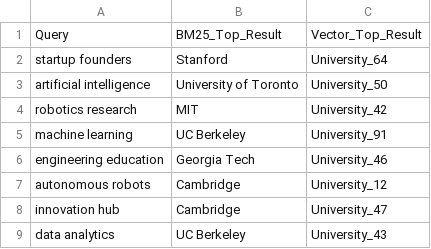
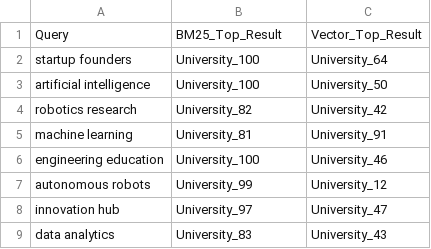
Before and after one commit to SachaAditi/retrieval-benchmark, a CSV file: results/benchmark_results.csv, drawn as a sheet.

Commit message:
Updated benchmark results using same dataset

```diff
--- a/results/benchmark_results.csv
+++ b/results/benchmark_results.csv
@@ -1,9 +1,9 @@
 Query,BM25_Top_Result,Vector_Top_Result
-startup founders,Stanford,University_64
-artificial intelligence,University of Toronto,University_50
-robotics research,MIT,University_42
-machine learning,UC Berkeley,University_91
-engineering education,Georgia Tech,University_46
-autonomous robots,Cambridge,University_12
-innovation hub,Cambridge,University_47
-data analytics,UC Berkeley,University_43
+startup founders,University_100,University_64
+artificial intelligence,University_100,University_50
+robotics research,University_82,University_42
+machine learning,University_81,University_91
+engineering education,University_100,University_46
+autonomous robots,University_99,University_12
+innovation hub,University_97,University_47
+data analytics,University_83,University_43
```
Also changed, not shown: 1 other file.
